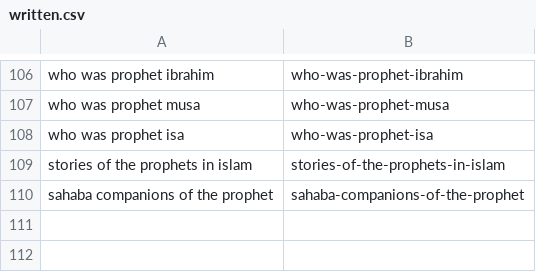
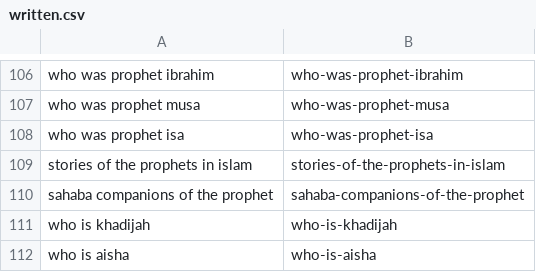
Before and after one commit to charliesheep7/dearpup_website, a CSV file: .claude/skills/deenup-blog-writer/written.csv, drawn as a sheet; only a part is shown, gaps mark what is left out; the diff names each change by its address in the sheet, - before the commit and + after, or states it on an @@ line.

```diff
--- a/.claude/skills/deenup-blog-writer/written.csv
+++ b/.claude/skills/deenup-blog-writer/written.csv
+row 111: who is khadijah | who-is-khadijah
+row 112: who is aisha | who-is-aisha
```
Also changed, not shown: 2 other files.
